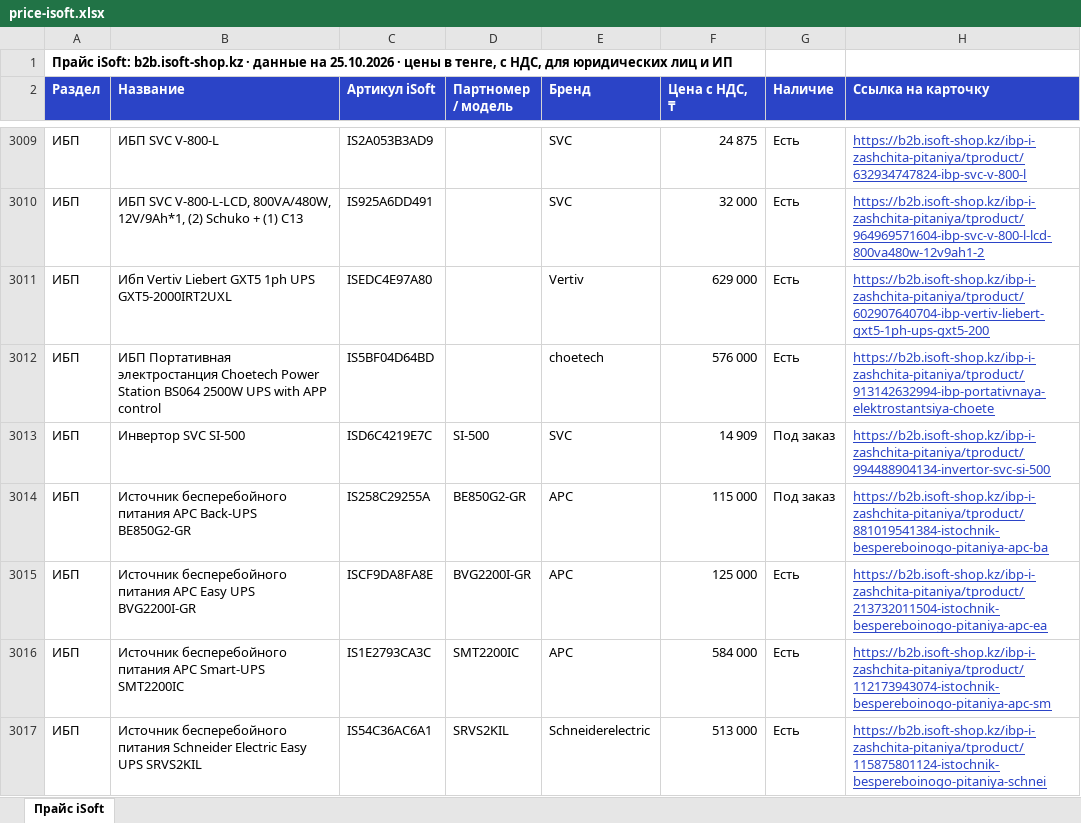
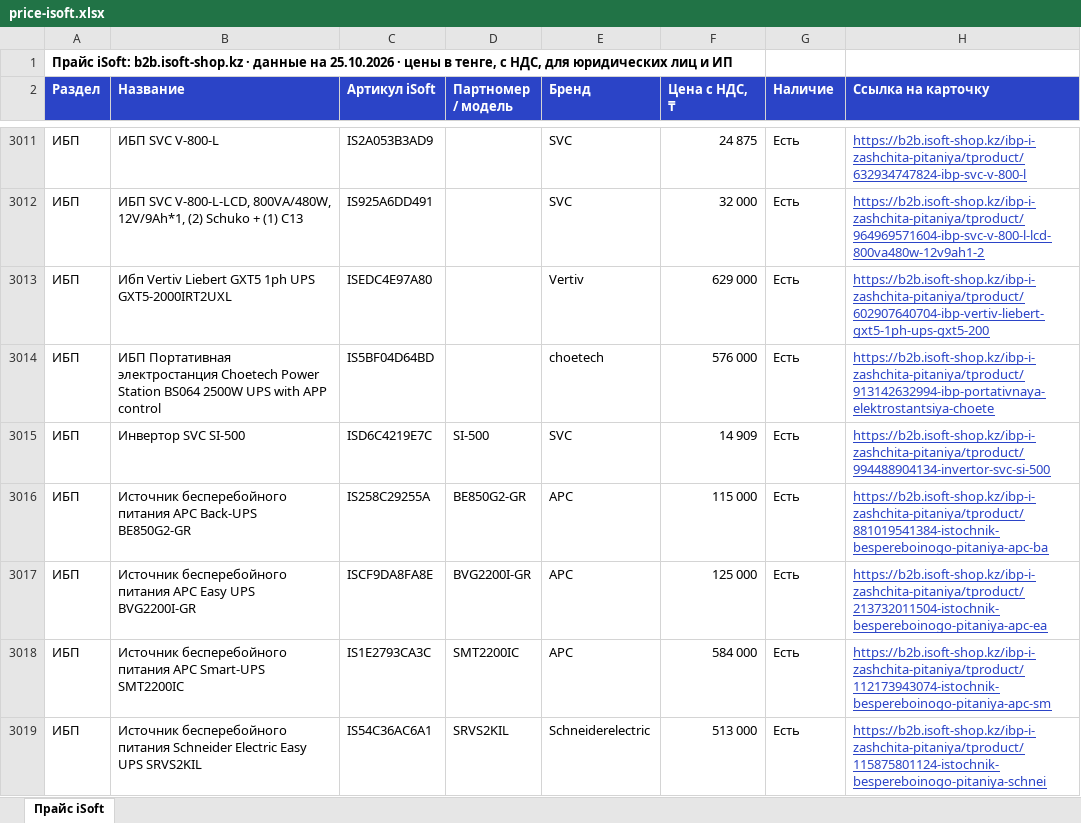
Before and after one commit to askhatjuve-ops/isoft-search, an Excel workbook: price-isoft.xlsx, sheet Прайс iSoft, drawn as a sheet; only a part is shown, gaps mark what is left out; values as stored, in another font and other column widths than the file's, no borders; addresses are those after the commit; the diff covers the shown part only; the diff names each change by its address in the sheet, - before the commit and + after, or states it on an @@ line.

```diff
--- a/price-isoft.xlsx (sheet Прайс iSoft)
+++ b/price-isoft.xlsx (sheet Прайс iSoft)
-G3015:G3016 (Наличие): Под заказ
+G3015:G3016 (Наличие): Есть
```
Also changed, not shown: 2 added rows and 53 edited cells elsewhere in this sheet, 5 other files.
